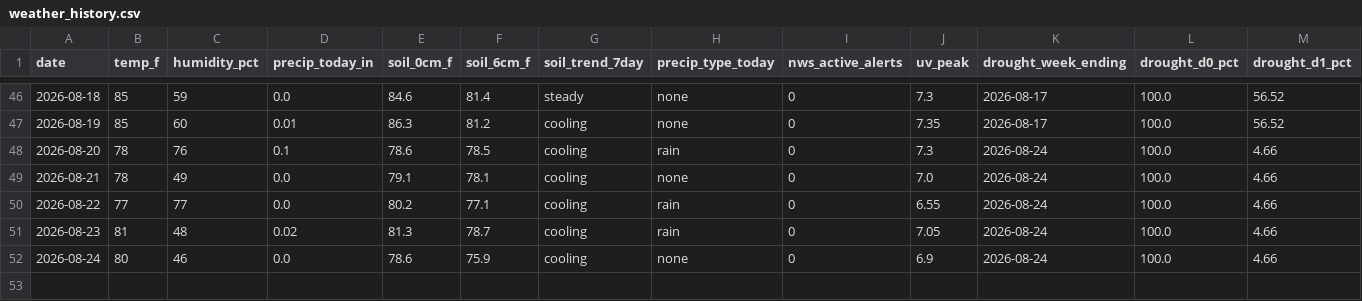
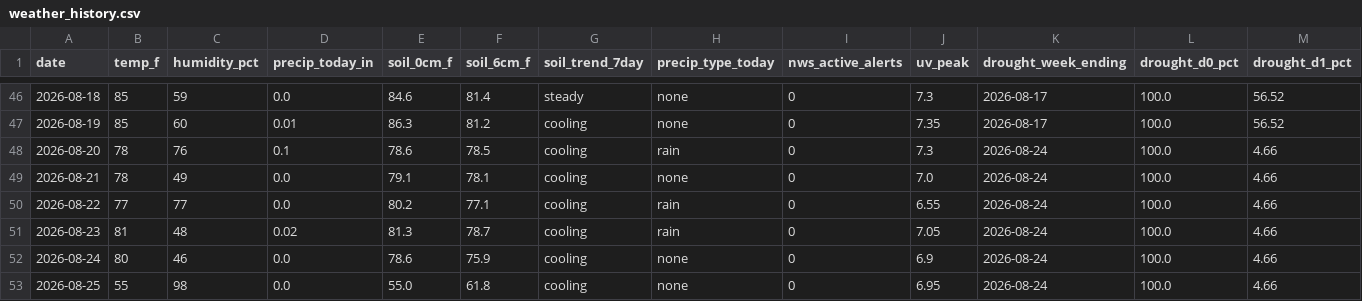
Before and after one commit to RDBFarm/rdbf-weather, a CSV file: weather_history.csv, drawn as a sheet; only a part is shown, gaps mark what is left out; rows hold the shown columns only; the diff names each change by its address in the sheet, - before the commit and + after, or states it on an @@ line.

```diff
--- a/weather_history.csv
+++ b/weather_history.csv
+row 53: 2026-08-25 | 55 | 98 | 0.0 | 55.0 | 61.8 | cooling | none | 0 | 6.95 | 2026-08-24 | 100.0 | 4.66
```
Also changed, not shown: 1 other file.
